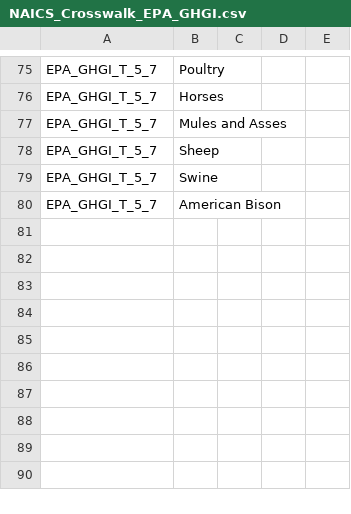
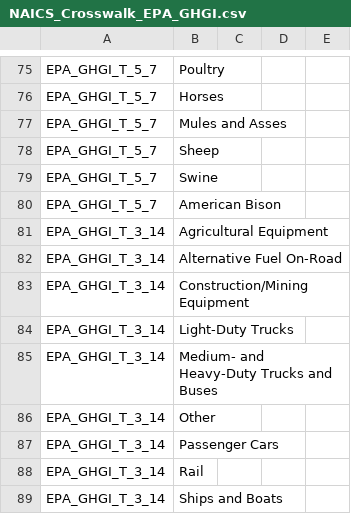
Before and after one commit to USEPA/flowsa, a CSV file: flowsa/data/activitytosectormapping/NAICS_Crosswalk_EPA_GHGI.csv, drawn as a sheet; only a part is shown, gaps mark what is left out; the diff names each change by its address in the sheet, - before the commit and + after, or states it on an @@ line.

Commit message:
Add T_3_14 to crosswalk and fbs method

```diff
--- a/flowsa/data/activitytosectormapping/NAICS_Crosswalk_EPA_GHGI.csv
+++ b/flowsa/data/activitytosectormapping/NAICS_Crosswalk_EPA_GHGI.csv
+row 81: EPA_GHGI_T_3_14 | Agricultural Equipment
+row 82: EPA_GHGI_T_3_14 | Alternative Fuel On-Road
+row 83: EPA_GHGI_T_3_14 | Construction/Mining Equipment
+row 84: EPA_GHGI_T_3_14 | Light-Duty Trucks
+row 85: EPA_GHGI_T_3_14 | Medium- and Heavy-Duty Trucks and Buses
+row 86: EPA_GHGI_T_3_14 | Other
+row 87: EPA_GHGI_T_3_14 | Passenger Cars
+row 88: EPA_GHGI_T_3_14 | Rail
+row 89: EPA_GHGI_T_3_14 | Ships and Boats
```
Also changed, not shown: 1 other file.
